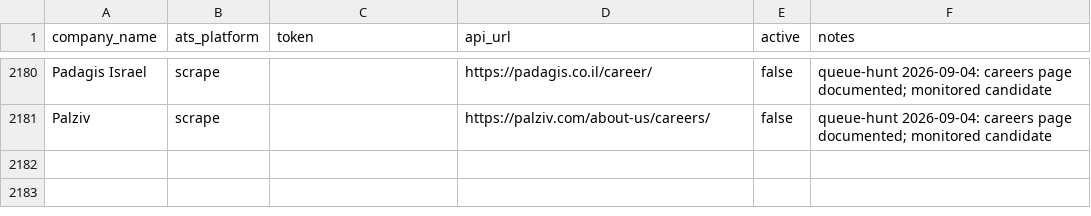
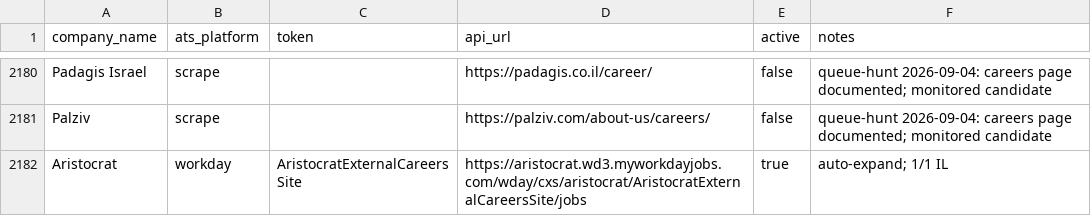
Before and after one commit to AnalystJobsIL/pipeline, a CSV file: companies.csv, drawn as a sheet; only a part is shown, gaps mark what is left out.

Commit message:
auto-expand: crack more companies 2026-09-04T01:40 (schedule run 33812904482) [skip ci] (row-merged)

```diff
--- a/companies.csv
+++ b/companies.csv
@@ -2181 +2181,2 @@ Padagis Israel,scrape,,https://padagis.co.il/career/,false,queue-hunt 2026-09-04
 Palziv,scrape,,https://palziv.com/about-us/careers/,false,queue-hunt 2026-09-04: careers page documented; monitored candidate
+Aristocrat,workday,AristocratExternalCareersSite,https://aristocrat.wd3.myworkdayjobs.com/wday/cxs/aristocrat/AristocratExternalCareersSite/jobs,true,auto-expand; 1/1 IL
```
Also changed, not shown: 2 other files.
